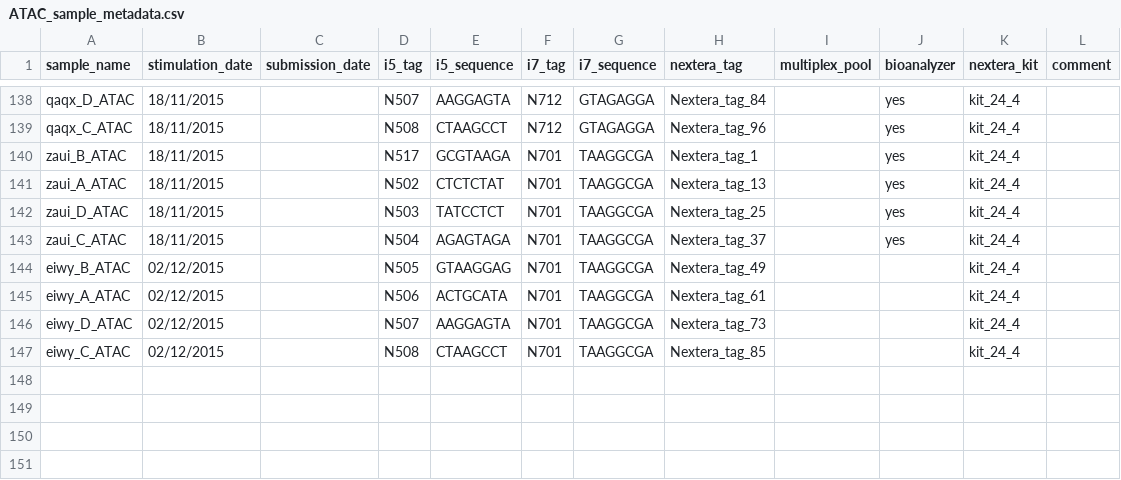
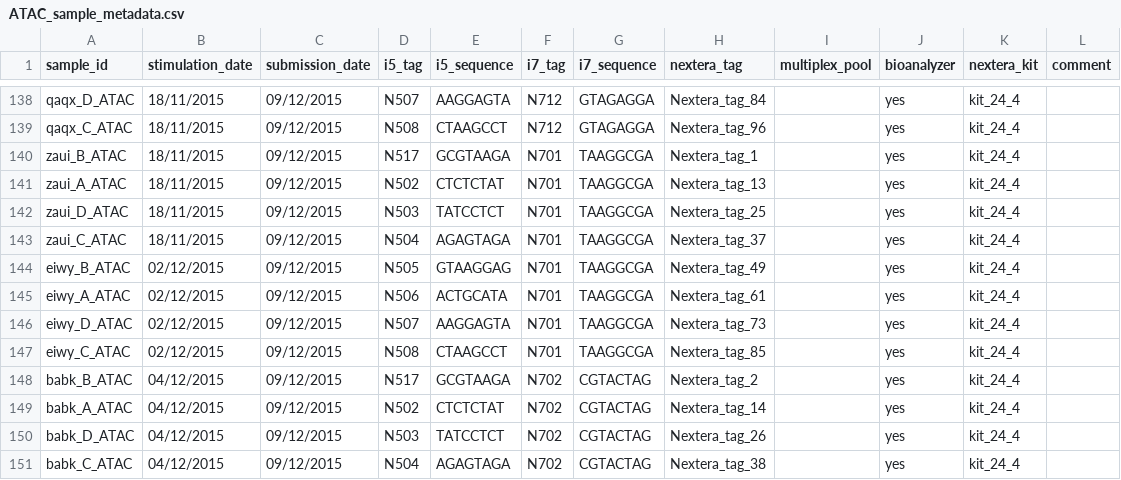
Before and after one commit to kauralasoo/macrophage-gxe-study, a CSV file: SL1344/ATAC_sample_metadata.csv, drawn as a sheet; only a part is shown, gaps mark what is left out; the diff covers the shown part only; the diff names each change by its address in the sheet, - before the commit and + after, or states it on an @@ line.

```diff
--- a/SL1344/ATAC_sample_metadata.csv
+++ b/SL1344/ATAC_sample_metadata.csv
-A1: sample_name
+A1: sample_id
-C138:C147 (submission_date): (empty)
+C138:C147 (submission_date): 09/12/2015
-J144:J147 (bioanalyzer): (empty)
+J144:J147 (bioanalyzer): yes
+row 148: babk_B_ATAC | 04/12/2015 | 09/12/2015 | N517 | GCGTAAGA | N702 | CGTACTAG | Nextera_tag_2 |  | yes | kit_24_4
+row 149: babk_A_ATAC | 04/12/2015 | 09/12/2015 | N502 | CTCTCTAT | N702 | CGTACTAG | Nextera_tag_14 |  | yes | kit_24_4
+row 150: babk_D_ATAC | 04/12/2015 | 09/12/2015 | N503 | TATCCTCT | N702 | CGTACTAG | Nextera_tag_26 |  | yes | kit_24_4
+row 151: babk_C_ATAC | 04/12/2015 | 09/12/2015 | N504 | AGAGTAGA | N702 | CGTACTAG | Nextera_tag_38 |  | yes | kit_24_4
```
Also changed, not shown: 54 edited cells elsewhere in this file.
